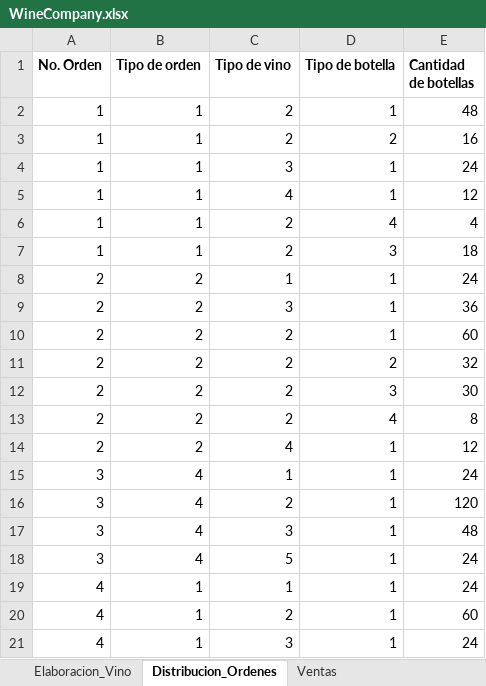
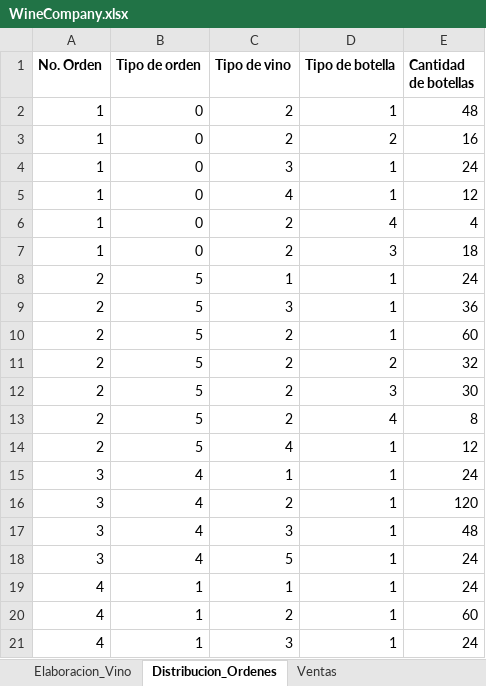
Before and after one commit to herrera1506/PModela, an Excel workbook: WineCompany.xlsx, sheet Distribucion_Ordenes, drawn as a sheet; only a part is shown; values as stored, in another font and other column widths than the file's, no borders; the diff names each change by its address in the sheet, - before the commit and + after, or states it on an @@ line.

```diff
--- a/WineCompany.xlsx (sheet Distribucion_Ordenes)
+++ b/WineCompany.xlsx (sheet Distribucion_Ordenes)
-B2:B7 (Tipo de orden): 1
+B2:B7 (Tipo de orden): 0
-B8:B14 (Tipo de orden): 2
+B8:B14 (Tipo de orden): 5
```
Also changed, not shown: reporte2_P21.xlsx, 6 other files.
